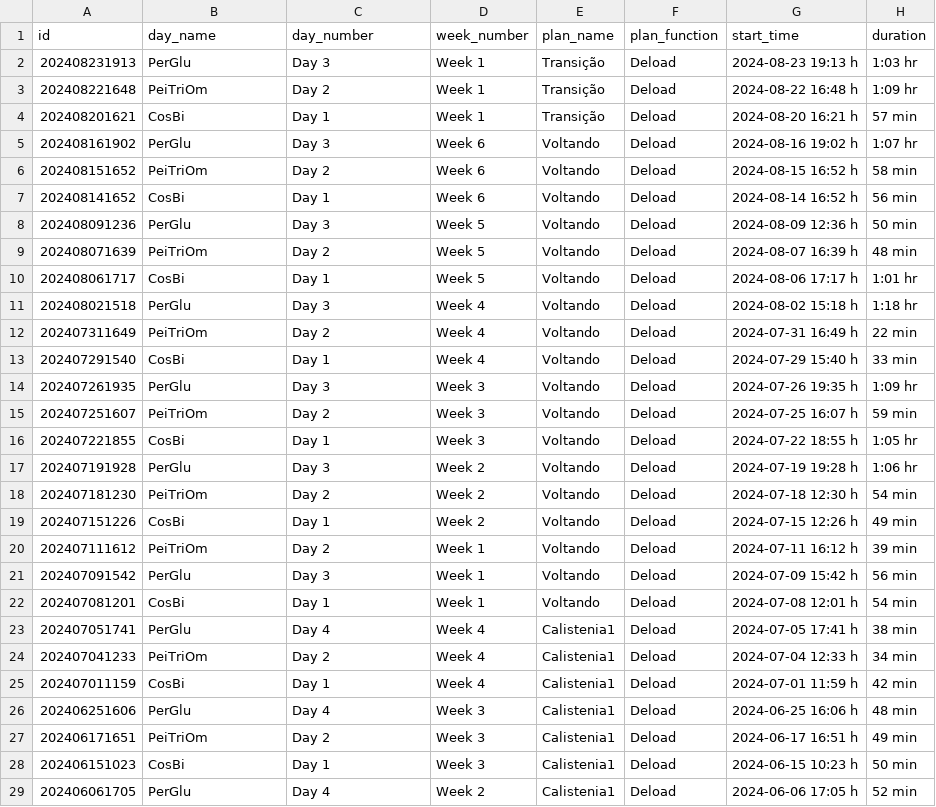
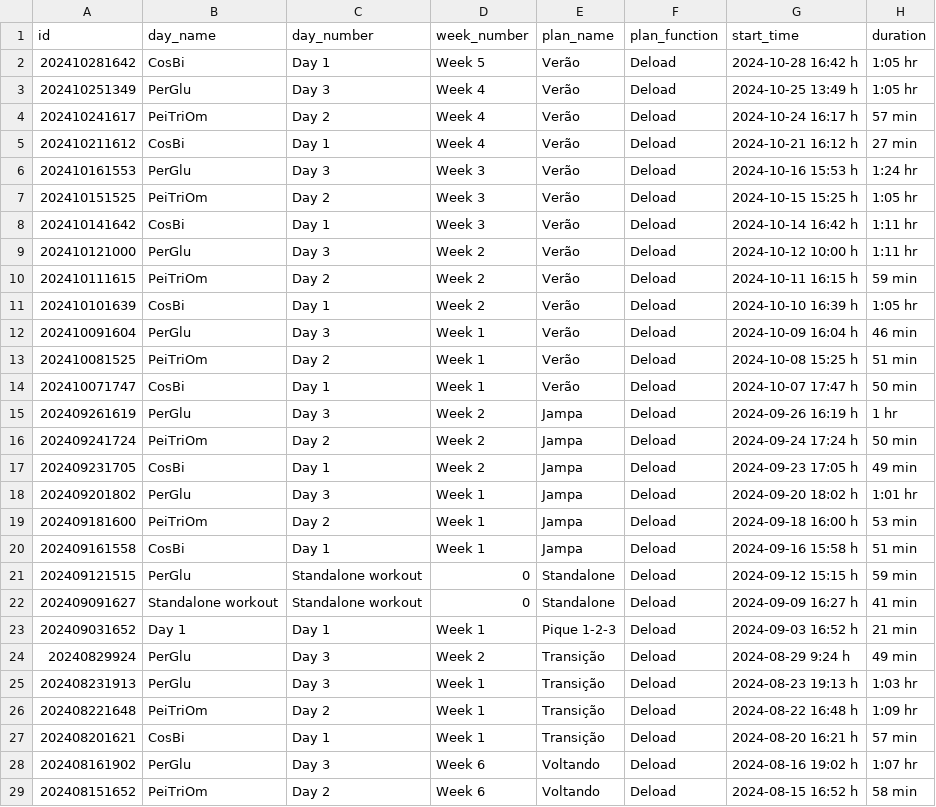
Before and after one commit to oextraordimario/ap_workouts, a CSV file: silver_tables/workouts.csv, drawn as a sheet; only a part is shown; the shorter side is filled out with more unchanged rows; the diff names each change by its address in the sheet, - before the commit and + after, or states it on an @@ line.

Commit message:
Updated data and fixed a minor bug.

```diff
--- a/silver_tables/workouts.csv
+++ b/silver_tables/workouts.csv
+row 2: 202410281642 | CosBi | Day 1 | Week 5 | Verão | Deload | 2024-10-28 16:42 h | 1:05 hr
+row 3: 202410251349 | PerGlu | Day 3 | Week 4 | Verão | Deload | 2024-10-25 13:49 h | 1:05 hr
+row 4: 202410241617 | PeiTriOm | Day 2 | Week 4 | Verão | Deload | 2024-10-24 16:17 h | 57 min
+row 5: 202410211612 | CosBi | Day 1 | Week 4 | Verão | Deload | 2024-10-21 16:12 h | 27 min
+row 6: 202410161553 | PerGlu | Day 3 | Week 3 | Verão | Deload | 2024-10-16 15:53 h | 1:24 hr
+row 7: 202410151525 | PeiTriOm | Day 2 | Week 3 | Verão | Deload | 2024-10-15 15:25 h | 1:05 hr
+row 8: 202410141642 | CosBi | Day 1 | Week 3 | Verão | Deload | 2024-10-14 16:42 h | 1:11 hr
+row 9: 202410121000 | PerGlu | Day 3 | Week 2 | Verão | Deload | 2024-10-12 10:00 h | 1:11 hr
+row 10: 202410111615 | PeiTriOm | Day 2 | Week 2 | Verão | Deload | 2024-10-11 16:15 h | 59 min
+row 11: 202410101639 | CosBi | Day 1 | Week 2 | Verão | Deload | 2024-10-10 16:39 h | 1:05 hr
+row 12: 202410091604 | PerGlu | Day 3 | Week 1 | Verão | Deload | 2024-10-09 16:04 h | 46 min
+row 13: 202410081525 | PeiTriOm | Day 2 | Week 1 | Verão | Deload | 2024-10-08 15:25 h | 51 min
+row 14: 202410071747 | CosBi | Day 1 | Week 1 | Verão | Deload | 2024-10-07 17:47 h | 50 min
+row 15: 202409261619 | PerGlu | Day 3 | Week 2 | Jampa | Deload | 2024-09-26 16:19 h | 1 hr
+row 16: 202409241724 | PeiTriOm | Day 2 | Week 2 | Jampa | Deload | 2024-09-24 17:24 h | 50 min
+row 17: 202409231705 | CosBi | Day 1 | Week 2 | Jampa | Deload | 2024-09-23 17:05 h | 49 min
+row 18: 202409201802 | PerGlu | Day 3 | Week 1 | Jampa | Deload | 2024-09-20 18:02 h | 1:01 hr
+row 19: 202409181600 | PeiTriOm | Day 2 | Week 1 | Jampa | Deload | 2024-09-18 16:00 h | 53 min
+row 20: 202409161558 | CosBi | Day 1 | Week 1 | Jampa | Deload | 2024-09-16 15:58 h | 51 min
+row 21: 202409121515 | PerGlu | Standalone workout | 0 | Standalone | Deload | 2024-09-12 15:15 h | 59 min
+row 22: 202409091627 | Standalone workout | Standalone workout | 0 | Standalone | Deload | 2024-09-09 16:27 h | 41 min
+row 23: 202409031652 | Day 1 | Day 1 | Week 1 | Pique 1-2-3 | Deload | 2024-09-03 16:52 h | 21 min
+row 24: 20240829924 | PerGlu | Day 3 | Week 2 | Transição | Deload | 2024-08-29 9:24 h | 49 min
```
Also changed, not shown: 3 other files.
